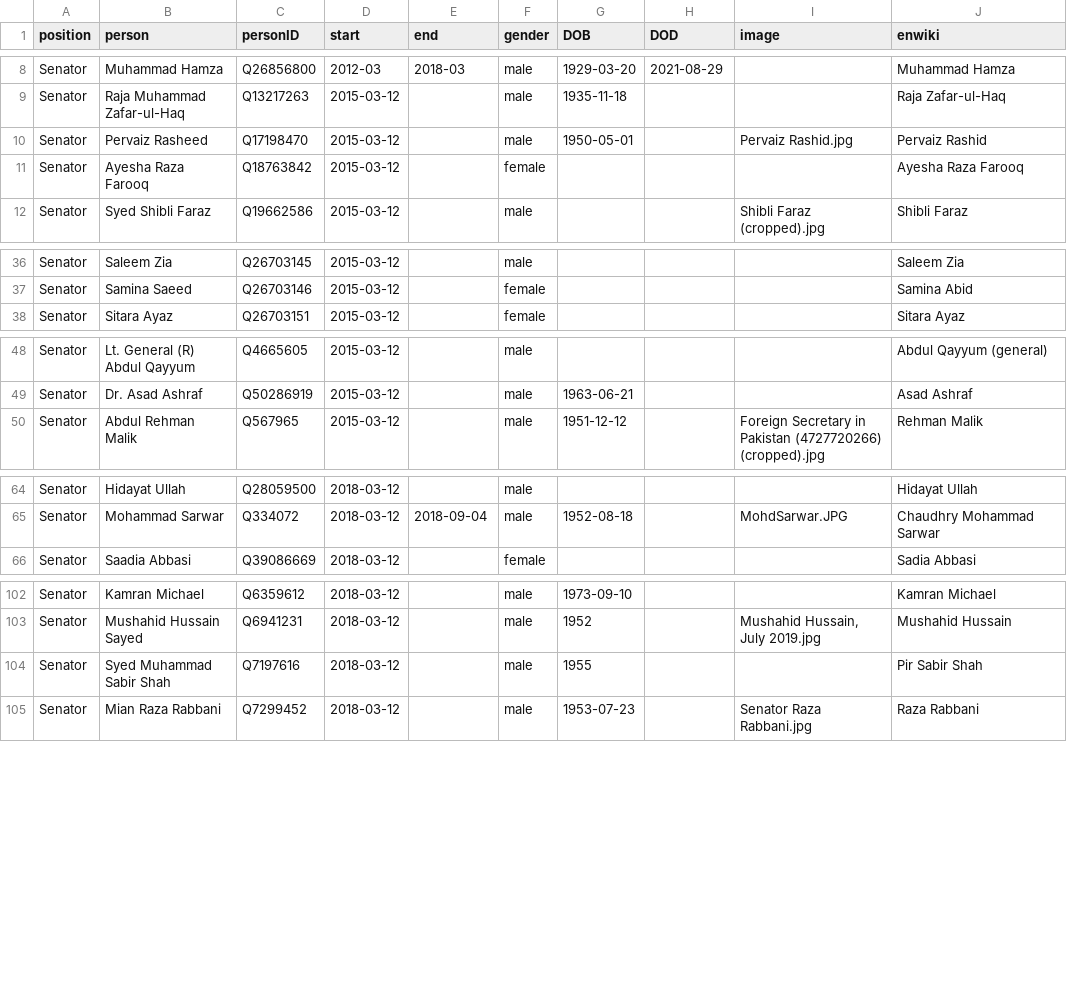
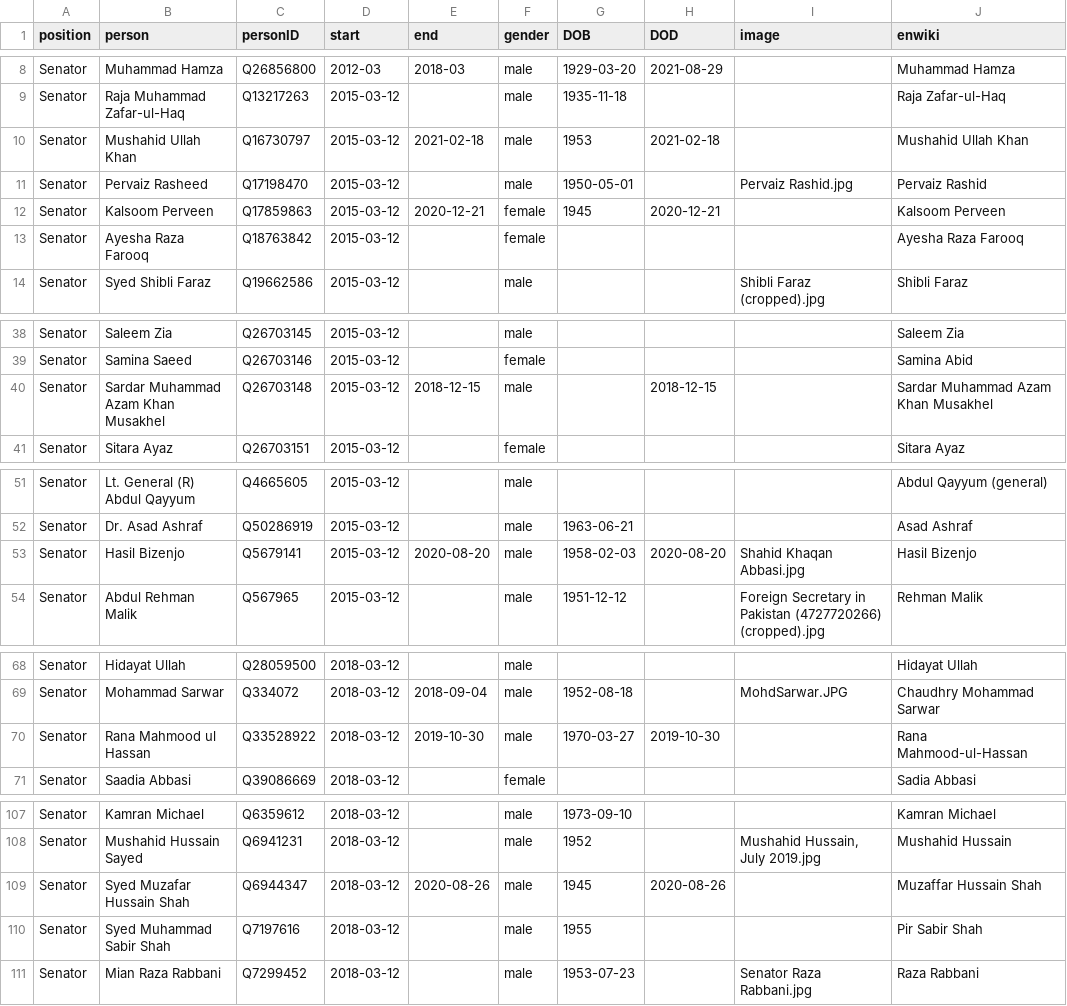
Before and after one commit to every-politician-scrapers/pakistan-ministers, a CSV file: html/legislators.csv, drawn as a sheet; only a part is shown, gaps mark what is left out.

Commit message:
PCB update

```diff
--- a/html/legislators.csv
+++ b/html/legislators.csv
@@ -9,3 +9,5 @@ Senator,Muhammad Hamza,Q26856800,2012-03,2018-03,male,1929-03-20,2021-08-29,,Muh
 Senator,Raja Muhammad Zafar-ul-Haq,Q13217263,2015-03-12,,male,1935-11-18,,,Raja Zafar-ul-Haq
+Senator,Mushahid Ullah Khan,Q16730797,2015-03-12,2021-02-18,male,1953,2021-02-18,,Mushahid Ullah Khan
 Senator,Pervaiz Rasheed,Q17198470,2015-03-12,,male,1950-05-01,,Pervaiz Rashid.jpg,Pervaiz Rashid
+Senator,Kalsoom Perveen,Q17859863,2015-03-12,2020-12-21,female,1945,2020-12-21,,Kalsoom Perveen
 Senator,Ayesha Raza Farooq,Q18763842,2015-03-12,,female,,,,Ayesha Raza Farooq
@@ -37,2 +39,3 @@ Senator,Saleem Zia,Q26703145,2015-03-12,,male,,,,Saleem Zia
 Senator,Samina Saeed,Q26703146,2015-03-12,,female,,,,Samina Abid
+Senator,Sardar Muhammad Azam Khan Musakhel,Q26703148,2015-03-12,2018-12-15,male,,2018-12-15,,Sardar Muhammad Azam Khan Musakhel
 Senator,Sitara Ayaz,Q26703151,2015-03-12,,female,,,,Sitara Ayaz
@@ -49,2 +52,3 @@ Senator,Lt. General (R) Abdul Qayyum,Q4665605,2015-03-12,,male,,,,Abdul Qayyum (
 Senator,Dr. Asad Ashraf,Q50286919,2015-03-12,,male,1963-06-21,,,Asad Ashraf
+Senator,Hasil Bizenjo,Q5679141,2015-03-12,2020-08-20,male,1958-02-03,2020-08-20,Shahid Khaqan Abbasi.jpg,Hasil Bizenjo
 Senator,Abdul Rehman Malik,Q567965,2015-03-12,,male,1951-12-12,,Foreign Secretary in Pakistan (4727720266) (cropped).jpg,Rehman Malik
@@ -65,2 +69,3 @@ Senator,Hidayat Ullah,Q28059500,2018-03-12,,male,,,,Hidayat Ullah
 Senator,Mohammad Sarwar,Q334072,2018-03-12,2018-09-04,male,1952-08-18,,MohdSarwar.JPG,Chaudhry Mohammad Sarwar
+Senator,Rana Mahmood ul Hassan,Q33528922,2018-03-12,2019-10-30,male,1970-03-27,2019-10-30,,Rana Mahmood-ul-Hassan
 Senator,Saadia Abbasi,Q39086669,2018-03-12,,female,,,,Sadia Abbasi
@@ -103,2 +108,3 @@ Senator,Kamran Michael,Q6359612,2018-03-12,,male,1973-09-10,,,Kamran Michael
 Senator,Mushahid Hussain Sayed,Q6941231,2018-03-12,,male,1952,,"Mushahid Hussain, July 2019.jpg",Mushahid Hussain
+Senator,Syed Muzafar Hussain Shah,Q6944347,2018-03-12,2020-08-26,male,1945,2020-08-26,,Muzaffar Hussain Shah
 Senator,Syed Muhammad Sabir Shah,Q7197616,2018-03-12,,male,1955,,,Pir Sabir Shah
```
